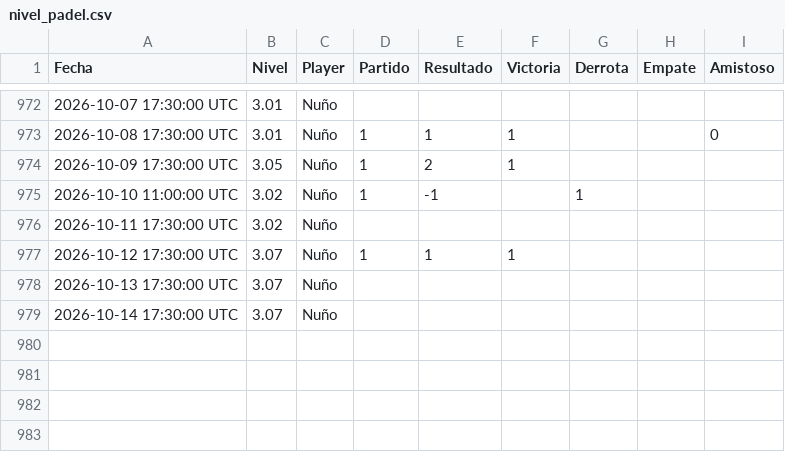
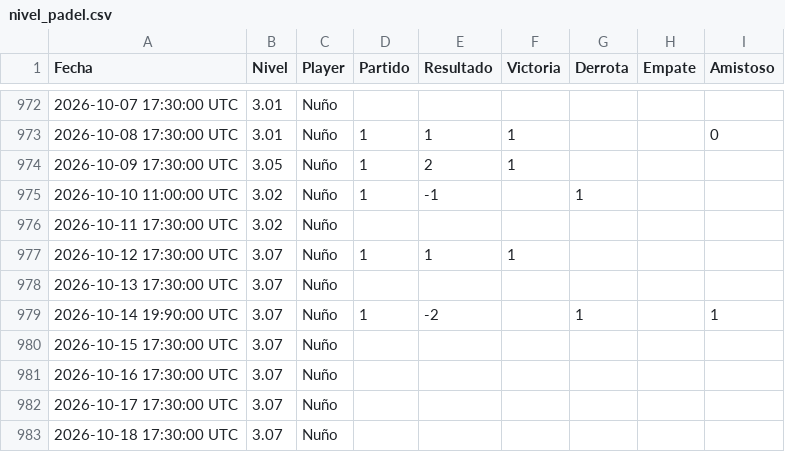
Before and after one commit to Nunyo/files, a CSV file: nivel_padel.csv, drawn as a sheet; only a part is shown, gaps mark what is left out.

Commit message:
Update nivel_padel.csv

```diff
--- a/nivel_padel.csv
+++ b/nivel_padel.csv
@@ -978,2 +978,6 @@ Fecha,Nivel,Player,Partido,Resultado,Victoria,Derrota,Empate,Amistoso
 2026-10-13 17:30:00 UTC,3.07,Nuño,,,,,,
-2026-10-14 17:30:00 UTC,3.07,Nuño,,,,,,
+2026-10-14 19:90:00 UTC,3.07,Nuño,1,-2,,1,,1
+2026-10-15 17:30:00 UTC,3.07,Nuño,,,,,,
+2026-10-16 17:30:00 UTC,3.07,Nuño,,,,,,
+2026-10-17 17:30:00 UTC,3.07,Nuño,,,,,,
+2026-10-18 17:30:00 UTC,3.07,Nuño,,,,,,
```
